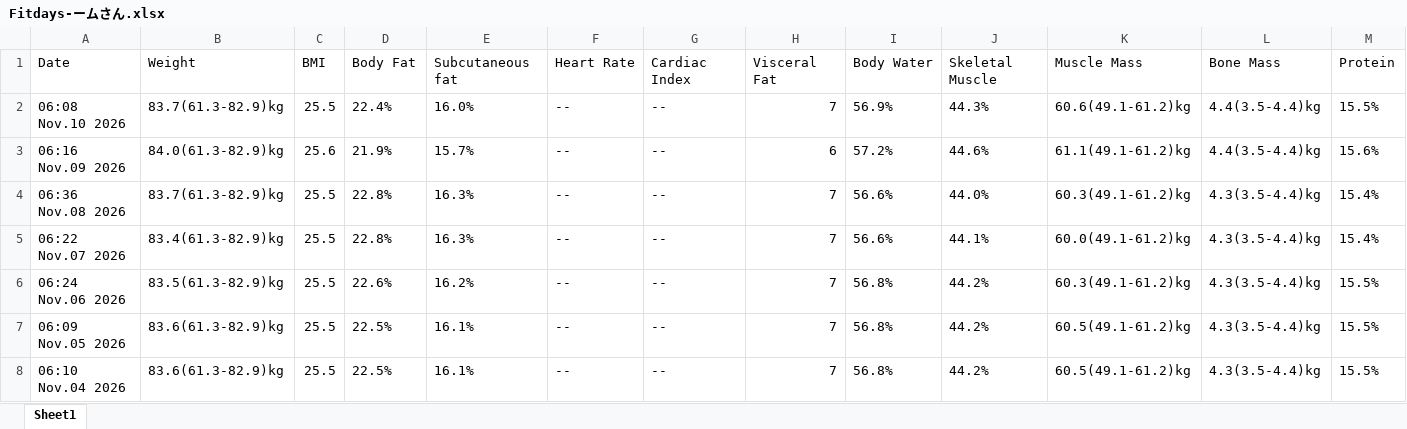
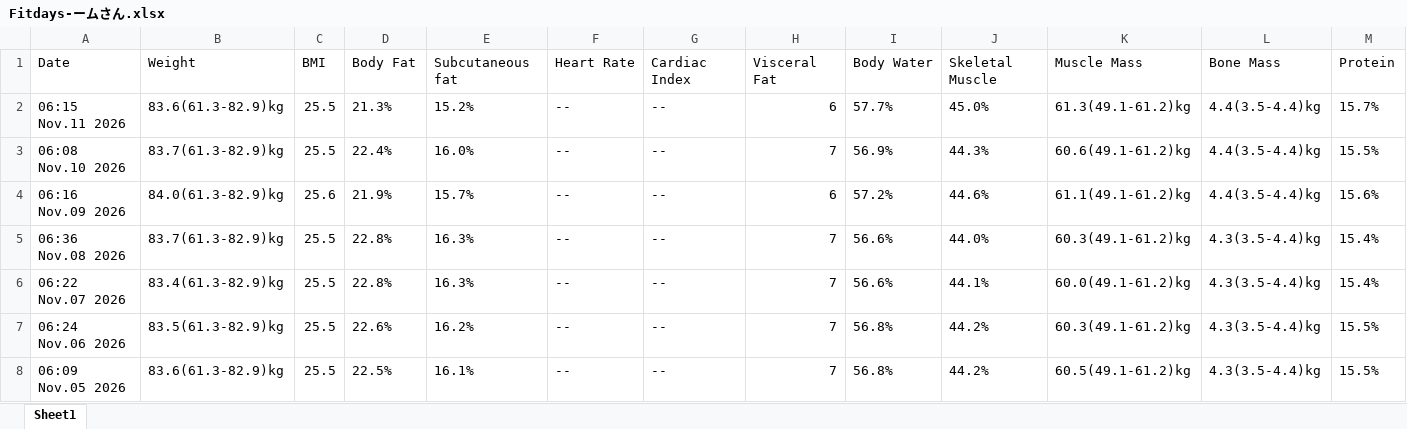
Before and after one commit to cchartree/kgtrends, an Excel workbook: Fitdays-ームさん.xlsx, sheet Sheet1, drawn as a sheet; only a part is shown; the shorter side is filled out with more unchanged rows; values as stored, in another font and other column widths than the file's, no borders; rows hold the shown columns only; the diff names each change by its address in the sheet, - before the commit and + after, or states it on an @@ line.

```diff
--- a/Fitdays-ームさん.xlsx (sheet Sheet1)
+++ b/Fitdays-ームさん.xlsx (sheet Sheet1)
+row 2: 06:15 Nov.11 2026 | 83.6(61.3-82.9)kg | 25.5 | 21.3% | 15.2% | -- | -- | 6 | 57.7% | 45.0% | 61.3(49.1-61.2)kg | 4.4(3.5-4.4)kg | 15.7%
```
